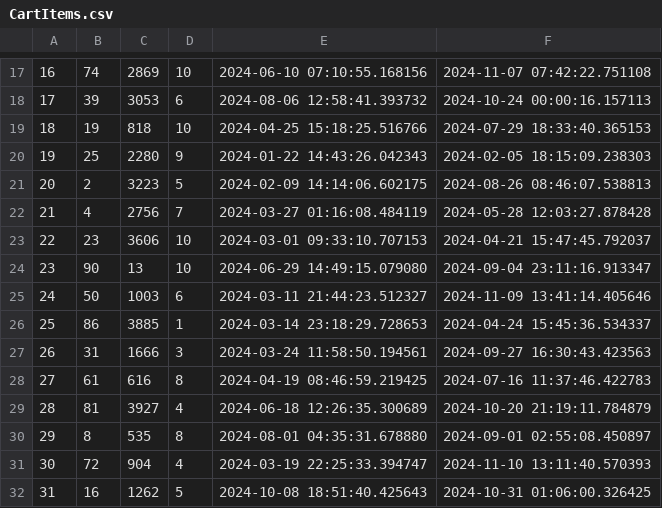
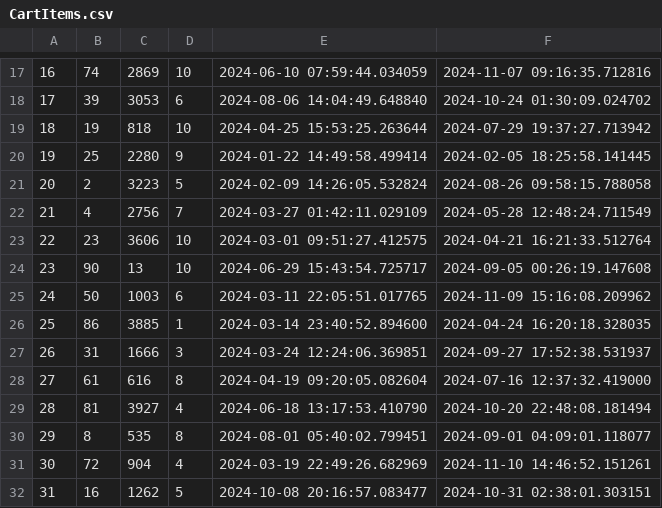
Before and after one commit to brian9chen/bear-essentials, a CSV file: db/generated/CartItems.csv, drawn as a sheet; only a part is shown, gaps mark what is left out; the diff covers the shown part only.

```diff
--- a/db/generated/CartItems.csv
+++ b/db/generated/CartItems.csv
@@ -17,16 +17,16 @@
-16,74,2869,10,2024-06-10 07:10:55.168156,2024-11-07 07:42:22.751108
-17,39,3053,6,2024-08-06 12:58:41.393732,2024-10-24 00:00:16.157113
-18,19,818,10,2024-04-25 15:18:25.516766,2024-07-29 18:33:40.365153
-19,25,2280,9,2024-01-22 14:43:26.042343,2024-02-05 18:15:09.238303
-20,2,3223,5,2024-02-09 14:14:06.602175,2024-08-26 08:46:07.538813
-21,4,2756,7,2024-03-27 01:16:08.484119,2024-05-28 12:03:27.878428
-22,23,3606,10,2024-03-01 09:33:10.707153,2024-04-21 15:47:45.792037
-23,90,13,10,2024-06-29 14:49:15.079080,2024-09-04 23:11:16.913347
-24,50,1003,6,2024-03-11 21:44:23.512327,2024-11-09 13:41:14.405646
-25,86,3885,1,2024-03-14 23:18:29.728653,2024-04-24 15:45:36.534337
-26,31,1666,3,2024-03-24 11:58:50.194561,2024-09-27 16:30:43.423563
-27,61,616,8,2024-04-19 08:46:59.219425,2024-07-16 11:37:46.422783
-28,81,3927,4,2024-06-18 12:26:35.300689,2024-10-20 21:19:11.784879
-29,8,535,8,2024-08-01 04:35:31.678880,2024-09-01 02:55:08.450897
-30,72,904,4,2024-03-19 22:25:33.394747,2024-11-10 13:11:40.570393
-31,16,1262,5,2024-10-08 18:51:40.425643,2024-10-31 01:06:00.326425
+16,74,2869,10,2024-06-10 07:59:44.034059,2024-11-07 09:16:35.712816
+17,39,3053,6,2024-08-06 14:04:49.648840,2024-10-24 01:30:09.024702
+18,19,818,10,2024-04-25 15:53:25.263644,2024-07-29 19:37:27.713942
+19,25,2280,9,2024-01-22 14:49:58.499414,2024-02-05 18:25:58.141445
+20,2,3223,5,2024-02-09 14:26:05.532824,2024-08-26 09:58:15.788058
+21,4,2756,7,2024-03-27 01:42:11.029109,2024-05-28 12:48:24.711549
+22,23,3606,10,2024-03-01 09:51:27.412575,2024-04-21 16:21:33.512764
+23,90,13,10,2024-06-29 15:43:54.725717,2024-09-05 00:26:19.147608
+24,50,1003,6,2024-03-11 22:05:51.017765,2024-11-09 15:16:08.209962
+25,86,3885,1,2024-03-14 23:40:52.894600,2024-04-24 16:20:18.328035
+26,31,1666,3,2024-03-24 12:24:06.369851,2024-09-27 17:52:38.531937
+27,61,616,8,2024-04-19 09:20:05.082604,2024-07-16 12:37:32.419000
+28,81,3927,4,2024-06-18 13:17:53.410790,2024-10-20 22:48:08.181494
+29,8,535,8,2024-08-01 05:40:02.799451,2024-09-01 04:09:01.118077
+30,72,904,4,2024-03-19 22:49:26.682969,2024-11-10 14:46:52.151261
+31,16,1262,5,2024-10-08 20:16:57.083477,2024-10-31 02:38:01.303151
```
Also changed, not shown: 168 edited cells elsewhere in this file, db/generated/Orders.csv, db/generated/Purchases.csv, 5 other files.
